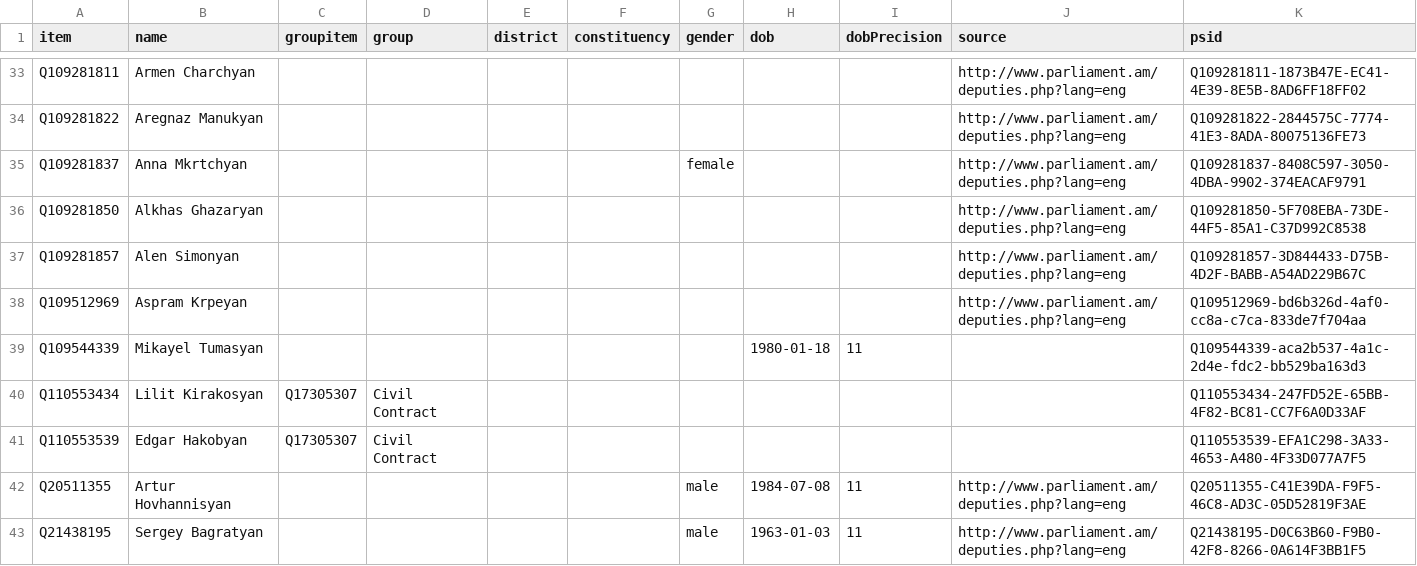
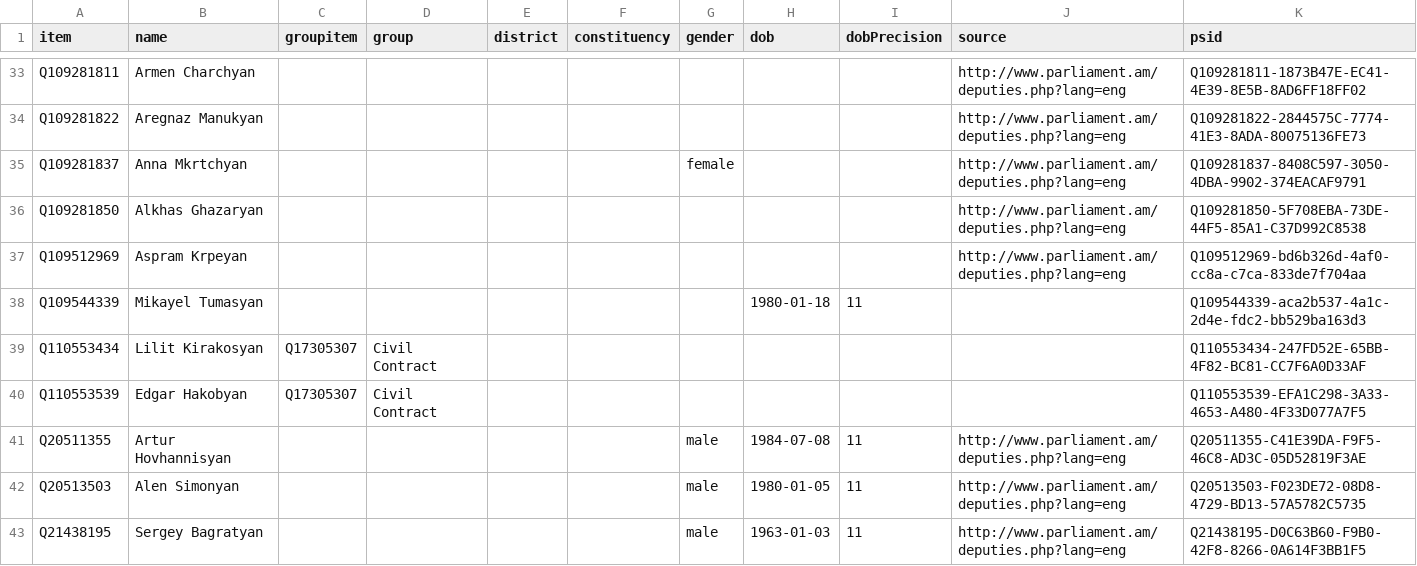
Before and after one commit to every-politician-scrapers/armenia-national-assembly, a CSV file: wikidata/results/current-members.csv, drawn as a sheet; only a part is shown, gaps mark what is left out.

```diff
--- a/wikidata/results/current-members.csv
+++ b/wikidata/results/current-members.csv
@@ -36,3 +36,2 @@ Q109281837,Anna Mkrtchyan,,,,,female,,,http://www.parliament.am/deputies.php?lan
 Q109281850,Alkhas Ghazaryan,,,,,,,,http://www.parliament.am/deputies.php?lang=eng,Q109281850-5F708EBA-73DE-44F5-85A1-C37D992C8538
-Q109281857,Alen Simonyan,,,,,,,,http://www.parliament.am/deputies.php?lang=eng,Q109281857-3D844433-D75B-4D2F-BABB-A54AD229B67C
 Q109512969,Aspram Krpeyan,,,,,,,,http://www.parliament.am/deputies.php?lang=eng,Q109512969-bd6b326d-4af0-cc8a-c7ca-833de7f704aa
@@ -42,2 +41,3 @@ Q110553539,Edgar Hakobyan,Q17305307,Civil Contract,,,,,,,Q110553539-EFA1C298-3A3
 Q20511355,Artur Hovhannisyan,,,,,male,1984-07-08,11,http://www.parliament.am/deputies.php?lang=eng,Q20511355-C41E39DA-F9F5-46C8-AD3C-05D52819F3AE
+Q20513503,Alen Simonyan,,,,,male,1980-01-05,11,http://www.parliament.am/deputies.php?lang=eng,Q20513503-F023DE72-08D8-4729-BD13-57A5782C5735
 Q21438195,Sergey Bagratyan,,,,,male,1963-01-03,11,http://www.parliament.am/deputies.php?lang=eng,Q21438195-D0C63B60-F9B0-42F8-8266-0A614F3BB1F5
```
